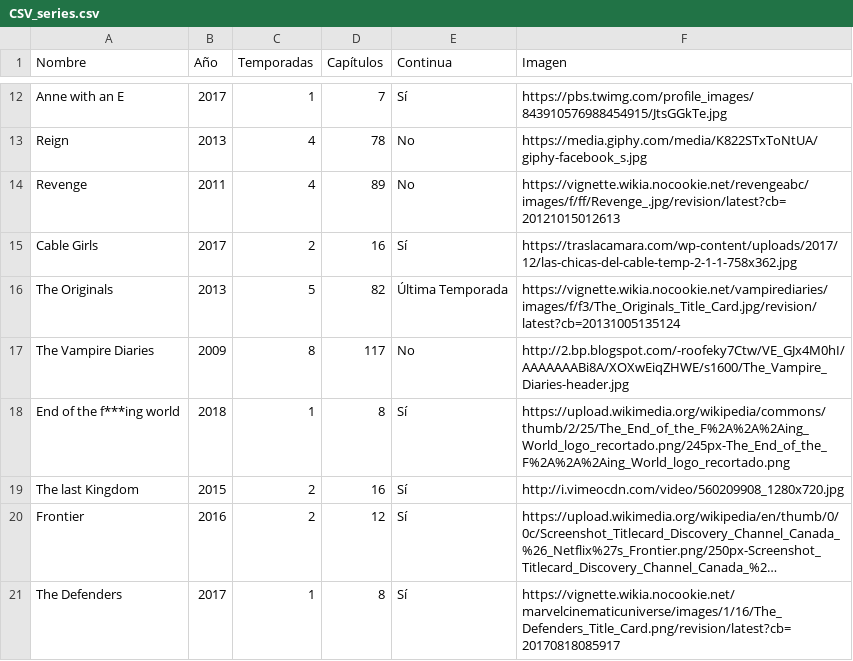
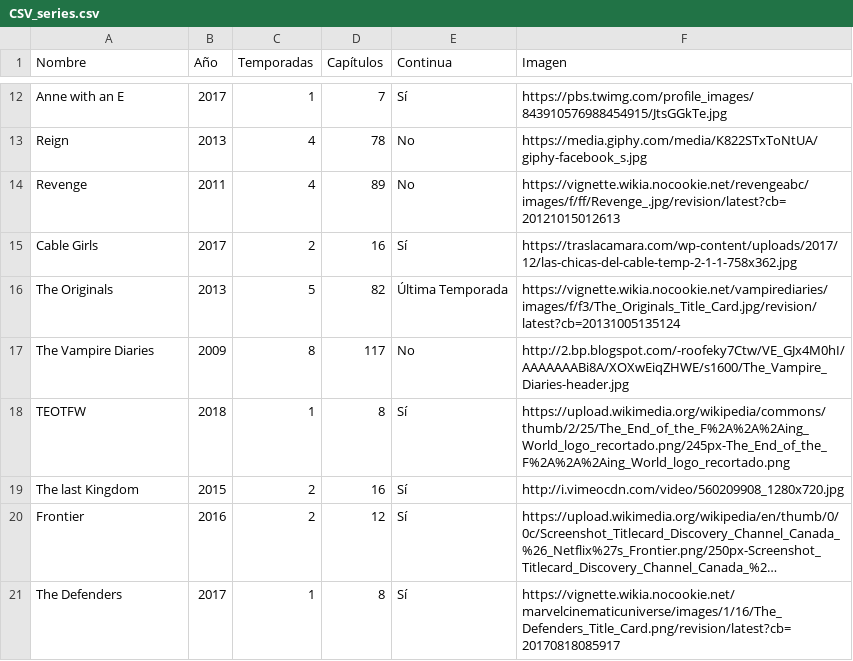
Before and after one commit to auguslatorre/decima_clase, a CSV file: data/CSV_series.csv, drawn as a sheet; only a part is shown, gaps mark what is left out; long unchanged cells end in ….

Commit message:
Update CSV_series.csv

```diff
--- a/data/CSV_series.csv
+++ b/data/CSV_series.csv
@@ -17,3 +17,3 @@ The Originals,2013,5,82,Última Temporada,https://vignette.wikia.nocookie.net/va
 The Vampire Diaries,2009,8,117,No,http://2.bp.blogspot.com/-roofeky7Ctw/VE_GJx4M0hI/AAAAAAABi8A/XOXwEiqZHWE/s1600/The_Vampire_Diaries-header.jpg
-End of the f***ing world,2018,1,8,Sí,https://upload.wikimedia.org/wikipedia/commons/thumb/2/25/The_End_of_the_F%2A%2A%2Aing_World_logo_recortado.png/245px-The_End_of_the_F%2A%2A%2Aing_World_logo_recortado.png
+TEOTFW,2018,1,8,Sí,https://upload.wikimedia.org/wikipedia/commons/thumb/2/25/The_End_of_the_F%2A%2A%2Aing_World_logo_recortado.png/245px-The_End_of_the_F%2A%2A%2Aing_World_logo_recortado.png
 The last Kingdom,2015,2,16,Sí,http://i.vimeocdn.com/video/560209908_1280x720.jpg
```
